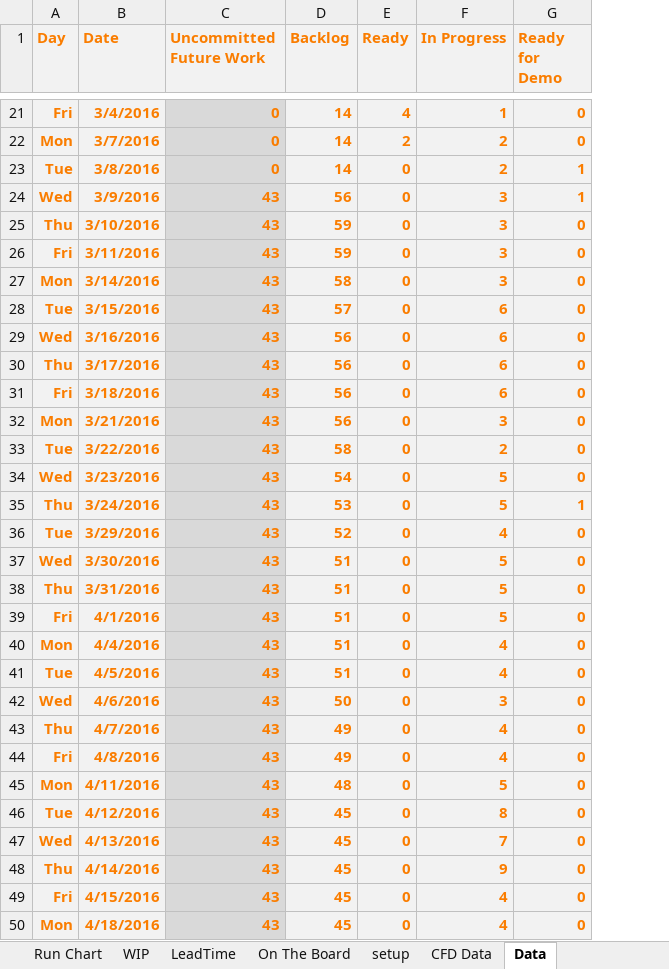
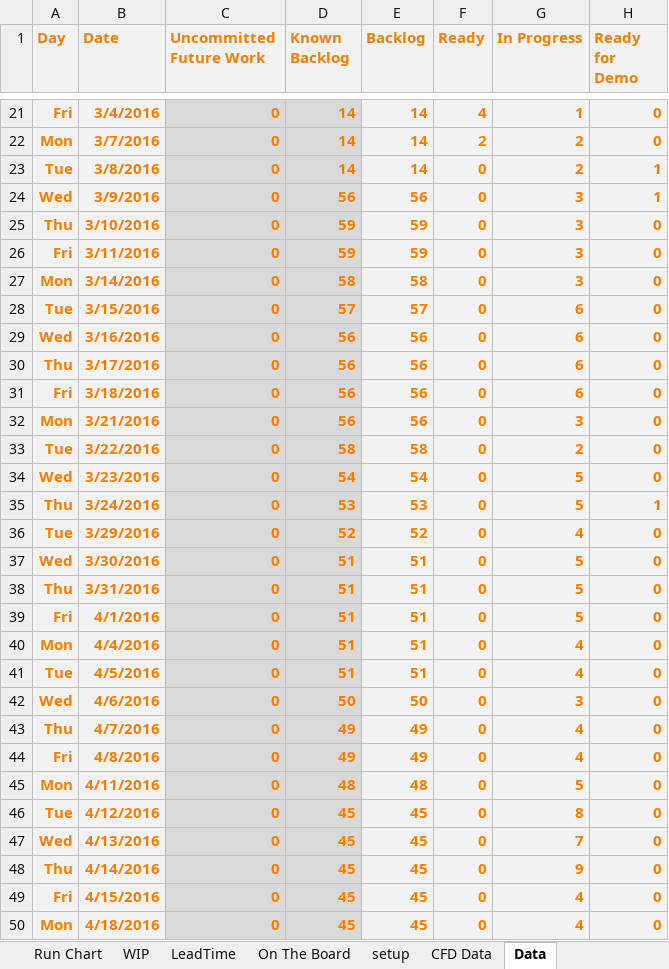
Before and after one commit to kanbandan/PredictiveCFD, an Excel workbook: Predictive_CFD.xlsx, sheet Data, drawn as a sheet; only a part is shown, gaps mark what is left out; values as stored, in another font and other column widths than the file's, no borders; table styles not drawn; the diff covers the shown part only; the diff names each change by its address in the sheet, - before the commit and + after, or states it on an @@ line.

Commit message:
Added work trends
The backlog line in the CFD now increases with trends (same amount of data used as to forecast) so a more realistic view is presented on the predictive CFD

```diff
--- a/Predictive_CFD.xlsx (sheet Data)
+++ b/Predictive_CFD.xlsx (sheet Data)
+column D (Known Backlog), rows 21-50: 14 | 14 | 14 | 56 | 59 | 59 | 58 | 57 | 56 | 56 | 56 | 56 | 58 | 54 | 53 | 52 | 51 | 51 | 51 | 51 | 51 | 50 | 49 | 49 | 48 | 45 | 45 | 45 | 45 | 45
-C24:C50 (Uncommitted Future Work): 43
+C24:C50 (Uncommitted Future Work): 0
```
Also changed, not shown: 550 edited cells elsewhere in this sheet, sheet CFD Data, sheet setup, formulas that keep their value, charts or pictures.
